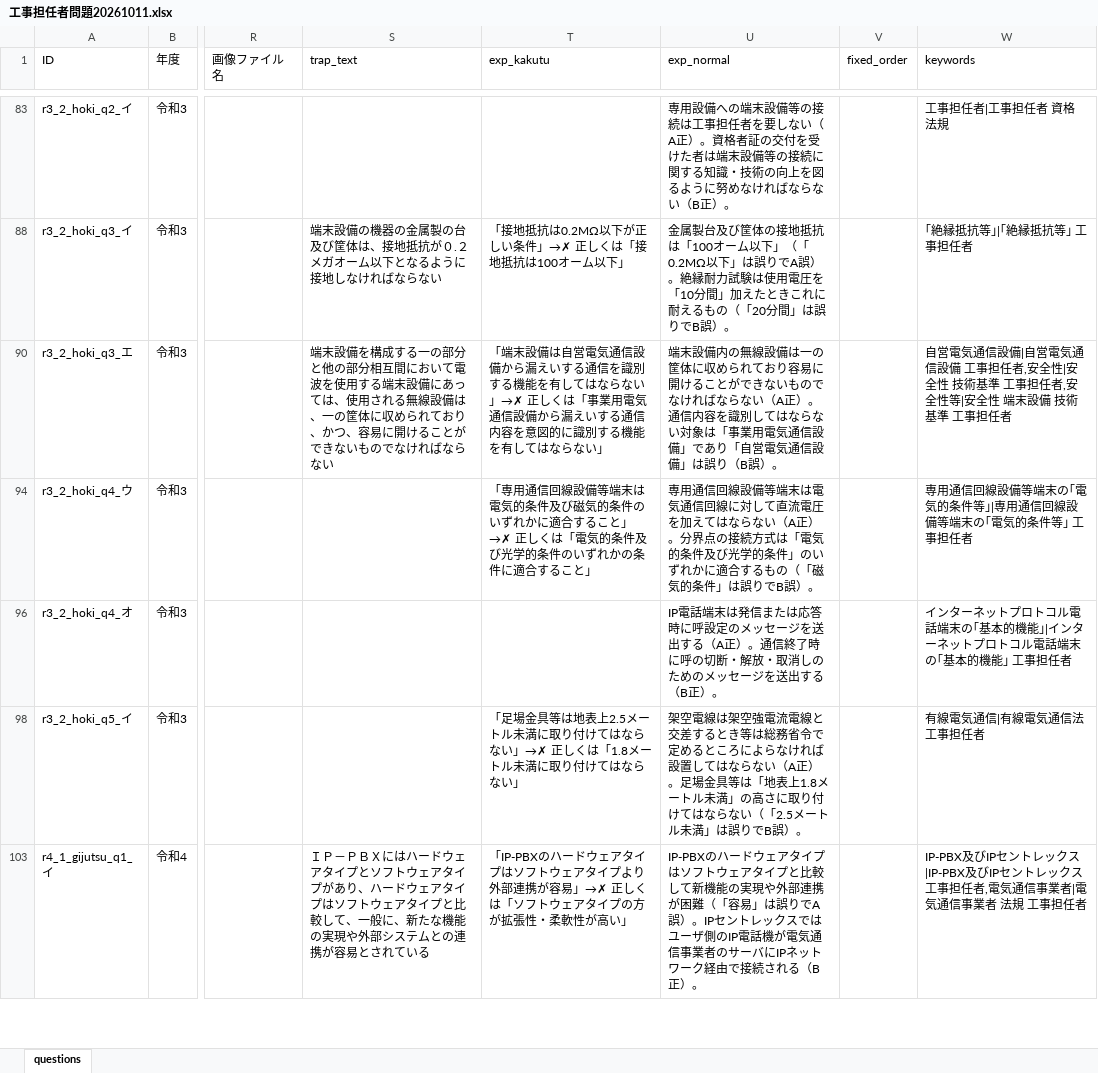
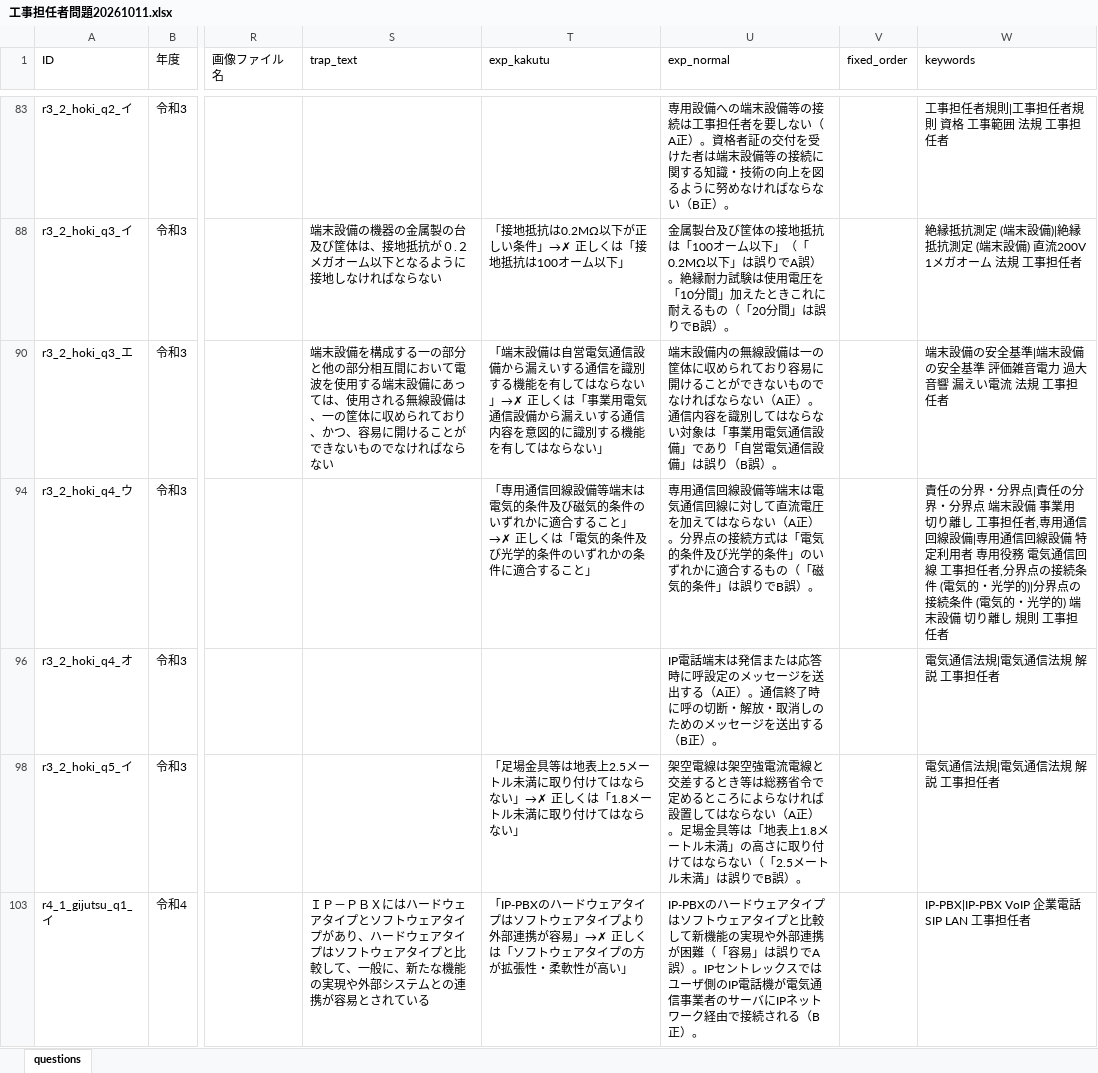
Before and after one commit to izamu246/ko-tan-quiz, an Excel workbook: 工事担任者問題20261011.xlsx, sheet questions, drawn as a sheet; only a part is shown, gaps mark what is left out; values as stored, in another font and other column widths than the file's, no borders; the diff covers the shown part only; the diff names each change by its address in the sheet, - before the commit and + after, or states it on an @@ line.

```diff
--- a/工事担任者問題20261011.xlsx (sheet questions)
+++ b/工事担任者問題20261011.xlsx (sheet questions)
-W83 (keywords): 工事担任者|工事担任者 資格 法規
+W83 (keywords): 工事担任者規則|工事担任者規則 資格 工事範囲 法規 工事担任者
-W88 (keywords): ｢絶縁抵抗等｣|｢絶縁抵抗等｣ 工事担任者
+W88 (keywords): 絶縁抵抗測定 (端末設備)|絶縁抵抗測定 (端末設備) 直流200V 1メガオーム 法規 工事担任者
-W90 (keywords): 自営電気通信設備|自営電気通信設備 工事担任者,安全性|安全性 技術基準 工事担任者,安全性等|安全性 端末設備 技術基準 工事担…
+W90 (keywords): 端末設備の安全基準|端末設備の安全基準 評価雑音電力 過大音響 漏えい電流 法規 工事担…
-W94 (keywords): 専用通信回線設備等端末の｢電気的条件等｣|専用通信回線設備等端末の｢電気的条件等｣ 工事担…
+W94 (keywords): 責任の分界・分界点|責任の分界・分界点 端末設備 事業用 切り離し 工事担任者,専用通信回線設備|専用通信回線設備 特定利用者 専用役務 電気通信回線 工事担任者,分界点の接続条件 (電気的・光学的)|分界点の接続条件 (電気的・光学的) 端末設備 切り離し 規則 工事担…
-W96 (keywords): インターネットプロトコル電話端末の｢基本的機能｣|インターネットプロトコル電話端末の｢基本的機能｣ 工事担任者
+W96 (keywords): 電気通信法規|電気通信法規 解説 工事担任者
-W98 (keywords): 有線電気通信|有線電気通信法 工事担任者
+W98 (keywords): 電気通信法規|電気通信法規 解説 工事担任者
-W103 (keywords): IP-PBX及びIPセントレックス|IP-PBX及びIPセントレックス 工事担任者,電気通信事業者|電気通信事業者 法規 工事担任…
+W103 (keywords): IP-PBX|IP-PBX VoIP 企業電話 SIP LAN 工事担任…
```
Also changed, not shown: 147 edited cells elsewhere in this sheet, hidden cells.
